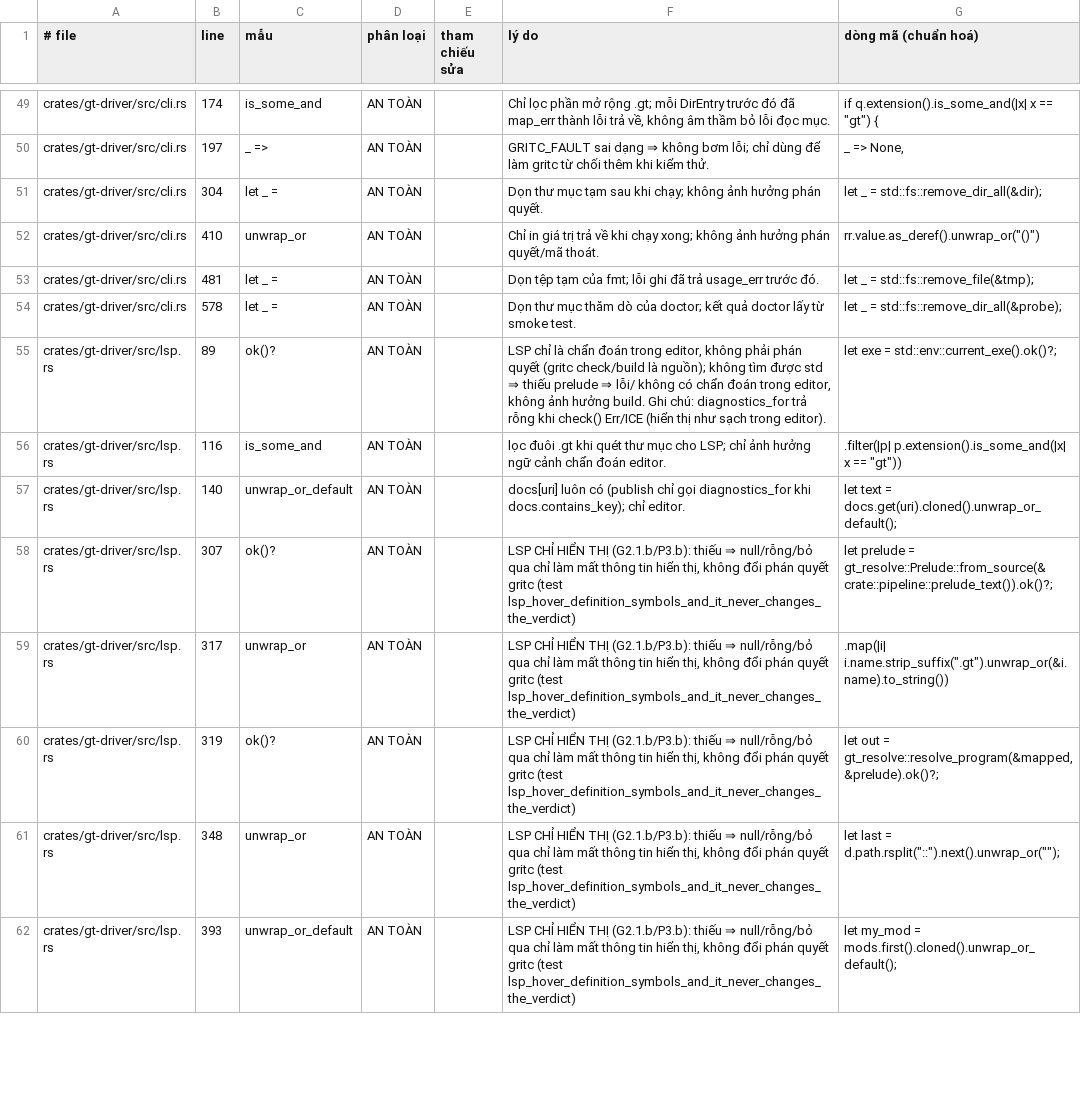
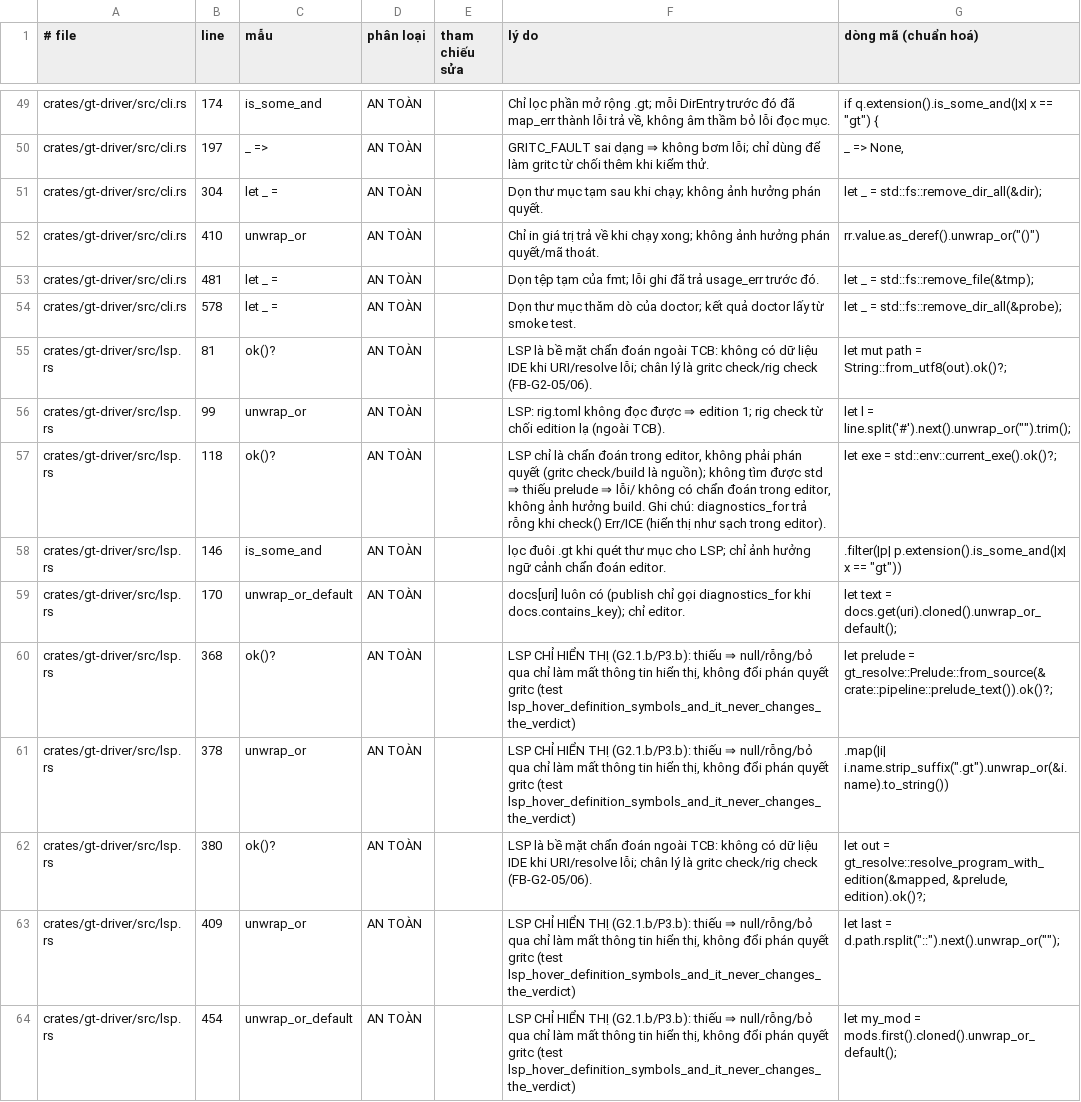
Before and after one commit to Vecter-Core/Grit, a TSV file: docs/fail_open_classification.tsv, drawn as a sheet; only a part is shown, gaps mark what is left out; the diff covers the shown part only.

```diff
--- a/docs/fail_open_classification.tsv
+++ b/docs/fail_open_classification.tsv
@@ -54,9 +54,11 @@ crates/gt-driver/src/cli.rs	481	let _ =	AN TOÀN		Dọn tệp tạm của fmt; l
 crates/gt-driver/src/cli.rs	578	let _ =	AN TOÀN		Dọn thư mục thăm dò của doctor; kết quả doctor lấy từ smoke test.	let _ = std::fs::remove_dir_all(&probe);
-crates/gt-driver/src/lsp.rs	89	ok()?	AN TOÀN		LSP chỉ là chẩn đoán trong editor, không phải phán quyết (gritc check/build là nguồn); không tìm được std ⇒ thiếu prelude ⇒ lỗi/ không có chẩn đoán trong editor, không ảnh hưởng build. Ghi chú: diagnostics_for trả rỗng khi check() Err/ICE (hiển thị như sạch trong editor).	let exe = std::env::current_exe().ok()?;
-crates/gt-driver/src/lsp.rs	116	is_some_and	AN TOÀN		lọc đuôi .gt khi quét thư mục cho LSP; chỉ ảnh hưởng ngữ cảnh chẩn đoán editor.	.filter(|p| p.extension().is_some_and(|x| x == "gt"))
-crates/gt-driver/src/lsp.rs	140	unwrap_or_default	AN TOÀN		docs[uri] luôn có (publish chỉ gọi diagnostics_for khi docs.contains_key); chỉ editor.	let text = docs.get(uri).cloned().unwrap_or_default();
-crates/gt-driver/src/lsp.rs	307	ok()?	AN TOÀN		LSP CHỈ HIỂN THỊ (G2.1.b/P3.b): thiếu ⇒ null/rỗng/bỏ qua chỉ làm mất thông tin hiển thị, không đổi phán quyết gritc (test lsp_hover_definition_symbols_and_it_never_changes_the_verdict)	let prelude = gt_resolve::Prelude::from_source(&crate::pipeline::prelude_text()).ok()?;
-crates/gt-driver/src/lsp.rs	317	unwrap_or	AN TOÀN		LSP CHỈ HIỂN THỊ (G2.1.b/P3.b): thiếu ⇒ null/rỗng/bỏ qua chỉ làm mất thông tin hiển thị, không đổi phán quyết gritc (test lsp_hover_definition_symbols_and_it_never_changes_the_verdict)	.map(|i| i.name.strip_suffix(".gt").unwrap_or(&i.name).to_string())
-crates/gt-driver/src/lsp.rs	319	ok()?	AN TOÀN		LSP CHỈ HIỂN THỊ (G2.1.b/P3.b): thiếu ⇒ null/rỗng/bỏ qua chỉ làm mất thông tin hiển thị, không đổi phán quyết gritc (test lsp_hover_definition_symbols_and_it_never_changes_the_verdict)	let out = gt_resolve::resolve_program(&mapped, &prelude).ok()?;
-crates/gt-driver/src/lsp.rs	348	unwrap_or	AN TOÀN		LSP CHỈ HIỂN THỊ (G2.1.b/P3.b): thiếu ⇒ null/rỗng/bỏ qua chỉ làm mất thông tin hiển thị, không đổi phán quyết gritc (test lsp_hover_definition_symbols_and_it_never_changes_the_verdict)	let last = d.path.rsplit("::").next().unwrap_or("");
-crates/gt-driver/src/lsp.rs	393	unwrap_or_default	AN TOÀN		LSP CHỈ HIỂN THỊ (G2.1.b/P3.b): thiếu ⇒ null/rỗng/bỏ qua chỉ làm mất thông tin hiển thị, không đổi phán quyết gritc (test lsp_hover_definition_symbols_and_it_never_changes_the_verdict)	let my_mod = mods.first().cloned().unwrap_or_default();
+crates/gt-driver/src/lsp.rs	81	ok()?	AN TOÀN		LSP là bề mặt chẩn đoán ngoài TCB: không có dữ liệu IDE khi URI/resolve lỗi; chân lý là gritc check/rig check (FB-G2-05/06).	let mut path = String::from_utf8(out).ok()?;
+crates/gt-driver/src/lsp.rs	99	unwrap_or	AN TOÀN		LSP: rig.toml không đọc được ⇒ edition 1; rig check từ chối edition lạ (ngoài TCB).	let l = line.split('#').next().unwrap_or("").trim();
+crates/gt-driver/src/lsp.rs	118	ok()?	AN TOÀN		LSP chỉ là chẩn đoán trong editor, không phải phán quyết (gritc check/build là nguồn); không tìm được std ⇒ thiếu prelude ⇒ lỗi/ không có chẩn đoán trong editor, không ảnh hưởng build. Ghi chú: diagnostics_for trả rỗng khi check() Err/ICE (hiển thị như sạch trong editor).	let exe = std::env::current_exe().ok()?;
+crates/gt-driver/src/lsp.rs	146	is_some_and	AN TOÀN		lọc đuôi .gt khi quét thư mục cho LSP; chỉ ảnh hưởng ngữ cảnh chẩn đoán editor.	.filter(|p| p.extension().is_some_and(|x| x == "gt"))
+crates/gt-driver/src/lsp.rs	170	unwrap_or_default	AN TOÀN		docs[uri] luôn có (publish chỉ gọi diagnostics_for khi docs.contains_key); chỉ editor.	let text = docs.get(uri).cloned().unwrap_or_default();
+crates/gt-driver/src/lsp.rs	368	ok()?	AN TOÀN		LSP CHỈ HIỂN THỊ (G2.1.b/P3.b): thiếu ⇒ null/rỗng/bỏ qua chỉ làm mất thông tin hiển thị, không đổi phán quyết gritc (test lsp_hover_definition_symbols_and_it_never_changes_the_verdict)	let prelude = gt_resolve::Prelude::from_source(&crate::pipeline::prelude_text()).ok()?;
+crates/gt-driver/src/lsp.rs	378	unwrap_or	AN TOÀN		LSP CHỈ HIỂN THỊ (G2.1.b/P3.b): thiếu ⇒ null/rỗng/bỏ qua chỉ làm mất thông tin hiển thị, không đổi phán quyết gritc (test lsp_hover_definition_symbols_and_it_never_changes_the_verdict)	.map(|i| i.name.strip_suffix(".gt").unwrap_or(&i.name).to_string())
+crates/gt-driver/src/lsp.rs	380	ok()?	AN TOÀN		LSP là bề mặt chẩn đoán ngoài TCB: không có dữ liệu IDE khi URI/resolve lỗi; chân lý là gritc check/rig check (FB-G2-05/06).	let out = gt_resolve::resolve_program_with_edition(&mapped, &prelude, edition).ok()?;
+crates/gt-driver/src/lsp.rs	409	unwrap_or	AN TOÀN		LSP CHỈ HIỂN THỊ (G2.1.b/P3.b): thiếu ⇒ null/rỗng/bỏ qua chỉ làm mất thông tin hiển thị, không đổi phán quyết gritc (test lsp_hover_definition_symbols_and_it_never_changes_the_verdict)	let last = d.path.rsplit("::").next().unwrap_or("");
+crates/gt-driver/src/lsp.rs	454	unwrap_or_default	AN TOÀN		LSP CHỈ HIỂN THỊ (G2.1.b/P3.b): thiếu ⇒ null/rỗng/bỏ qua chỉ làm mất thông tin hiển thị, không đổi phán quyết gritc (test lsp_hover_definition_symbols_and_it_never_changes_the_verdict)	let my_mod = mods.first().cloned().unwrap_or_default();
```
Also changed, not shown: 4 added rows and 82 edited cells elsewhere in this file, 4 other files.
